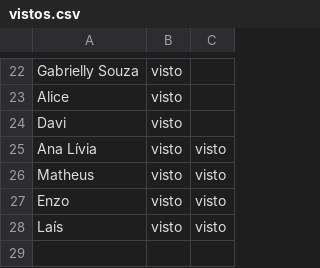
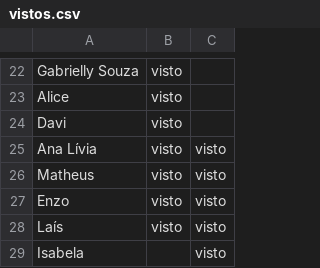
Before and after one commit to wellifabio/senai2026, a CSV file: ds/turmas/2DES_B/4º Semestre/03-ppdm2/aula05/vistos.csv, drawn as a sheet; only a part is shown, gaps mark what is left out.

Commit message:
aula06

```diff
--- a/ds/turmas/2DES_B/4º Semestre/03-ppdm2/aula05/vistos.csv
+++ b/ds/turmas/2DES_B/4º Semestre/03-ppdm2/aula05/vistos.csv
@@ -28 +28,2 @@ Enzo, visto, visto
 Laís, visto, visto
+Isabela,,visto
```
Also changed, not shown: 1 other file.
